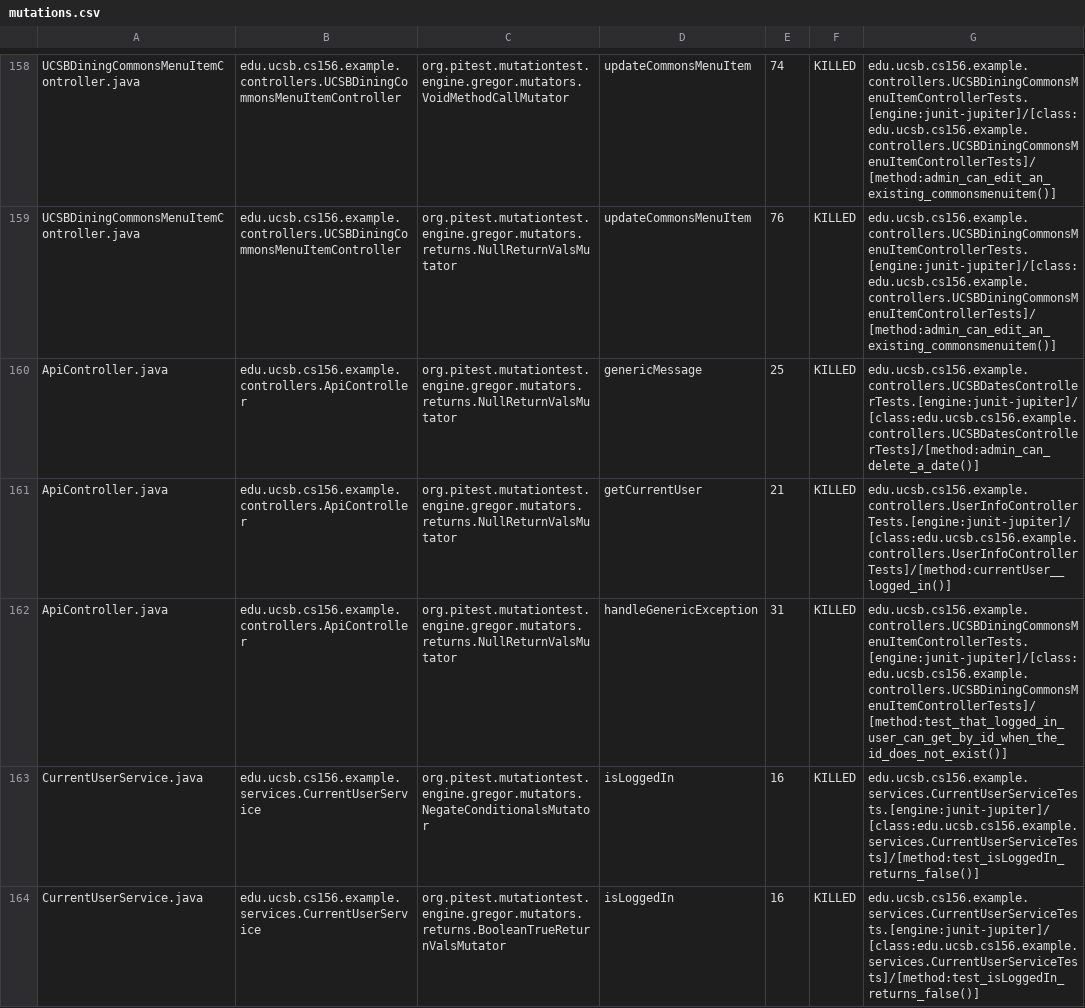
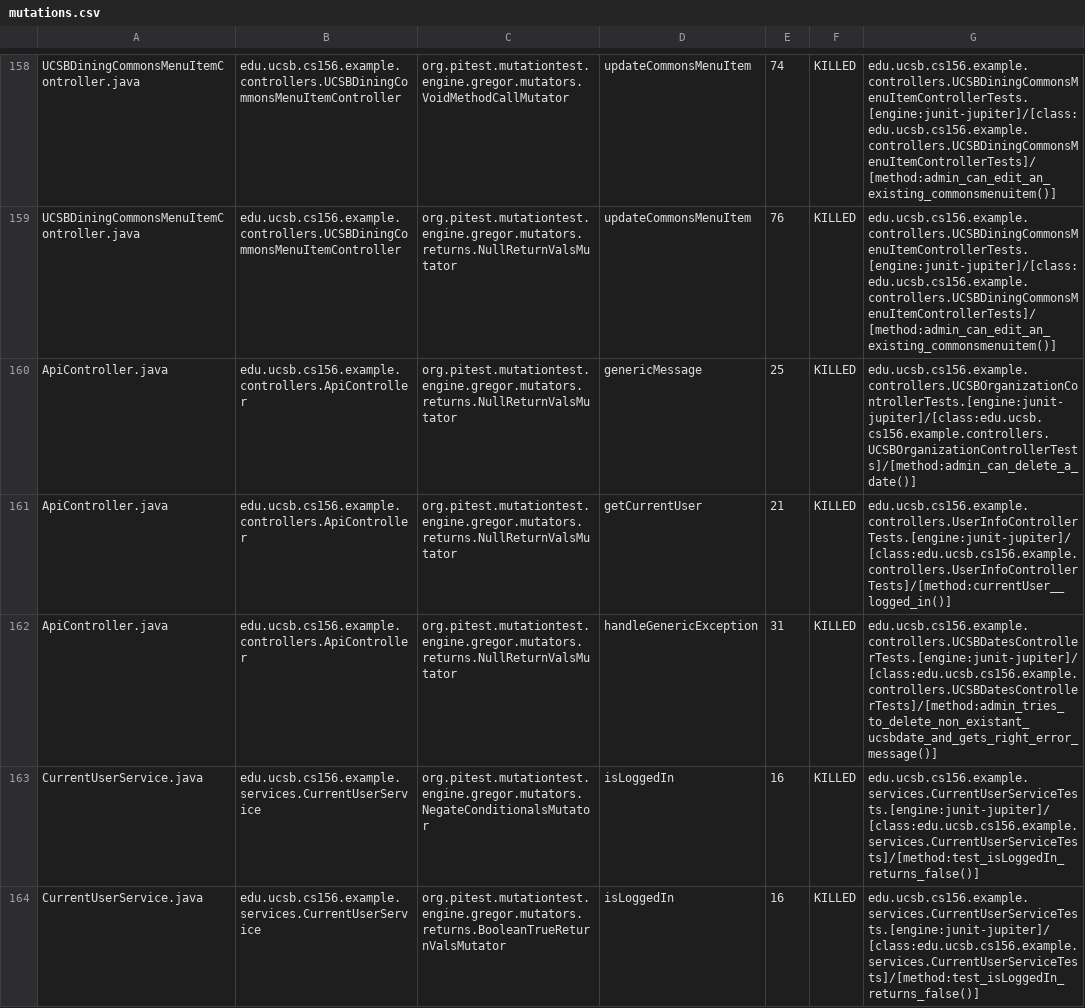
Before and after one commit to ucsb-cs156-f23/team03-f23-7pm-2, a CSV file: prs/118/pitest/mutations.csv, drawn as a sheet; only a part is shown, gaps mark what is left out.

Commit message:
Deploying to gh-pages from @ ucsb-cs156-f23/team03-f23-7pm-2@337a73064ceda7a54760ac1a84de9504dfd0b2ed 🚀

```diff
--- a/prs/118/pitest/mutations.csv
+++ b/prs/118/pitest/mutations.csv
@@ -159,5 +159,5 @@ UCSBDiningCommonsMenuItemController.java,edu.ucsb.cs156.example.controllers.UCSB
 UCSBDiningCommonsMenuItemController.java,edu.ucsb.cs156.example.controllers.UCSBDiningCommonsMenuItemController,org.pitest.mutationtest.engine.gregor.mutators.returns.NullReturnValsMutator,updateCommonsMenuItem,76,KILLED,edu.ucsb.cs156.example.controllers.UCSBDiningCommonsMenuItemControllerTests.[engine:junit-jupiter]/[class:edu.ucsb.cs156.example.controllers.UCSBDiningCommonsMenuItemControllerTests]/[method:admin_can_edit_an_existing_commonsmenuitem()]
-ApiController.java,edu.ucsb.cs156.example.controllers.ApiController,org.pitest.mutationtest.engine.gregor.mutators.returns.NullReturnValsMutator,genericMessage,25,KILLED,edu.ucsb.cs156.example.controllers.UCSBDatesControllerTests.[engine:junit-jupiter]/[class:edu.ucsb.cs156.example.controllers.UCSBDatesControllerTests]/[method:admin_can_delete_a_date()]
+ApiController.java,edu.ucsb.cs156.example.controllers.ApiController,org.pitest.mutationtest.engine.gregor.mutators.returns.NullReturnValsMutator,genericMessage,25,KILLED,edu.ucsb.cs156.example.controllers.UCSBOrganizationControllerTests.[engine:junit-jupiter]/[class:edu.ucsb.cs156.example.controllers.UCSBOrganizationControllerTests]/[method:admin_can_delete_a_date()]
 ApiController.java,edu.ucsb.cs156.example.controllers.ApiController,org.pitest.mutationtest.engine.gregor.mutators.returns.NullReturnValsMutator,getCurrentUser,21,KILLED,edu.ucsb.cs156.example.controllers.UserInfoControllerTests.[engine:junit-jupiter]/[class:edu.ucsb.cs156.example.controllers.UserInfoControllerTests]/[method:currentUser__logged_in()]
-ApiController.java,edu.ucsb.cs156.example.controllers.ApiController,org.pitest.mutationtest.engine.gregor.mutators.returns.NullReturnValsMutator,handleGenericException,31,KILLED,edu.ucsb.cs156.example.controllers.UCSBDiningCommonsMenuItemControllerTests.[engine:junit-jupiter]/[class:edu.ucsb.cs156.example.controllers.UCSBDiningCommonsMenuItemControllerTests]/[method:test_that_logged_in_user_can_get_by_id_when_the_id_does_not_exist()]
+ApiController.java,edu.ucsb.cs156.example.controllers.ApiController,org.pitest.mutationtest.engine.gregor.mutators.returns.NullReturnValsMutator,handleGenericException,31,KILLED,edu.ucsb.cs156.example.controllers.UCSBDatesControllerTests.[engine:junit-jupiter]/[class:edu.ucsb.cs156.example.controllers.UCSBDatesControllerTests]/[method:admin_tries_to_delete_non_existant_ucsbdate_and_gets_right_error_message()]
 CurrentUserService.java,edu.ucsb.cs156.example.services.CurrentUserService,org.pitest.mutationtest.engine.gregor.mutators.NegateConditionalsMutator,isLoggedIn,16,KILLED,edu.ucsb.cs156.example.services.CurrentUserServiceTests.[engine:junit-jupiter]/[class:edu.ucsb.cs156.example.services.CurrentUserServiceTests]/[method:test_isLoggedIn_returns_false()]
```
Also changed, not shown: 18 other files.
